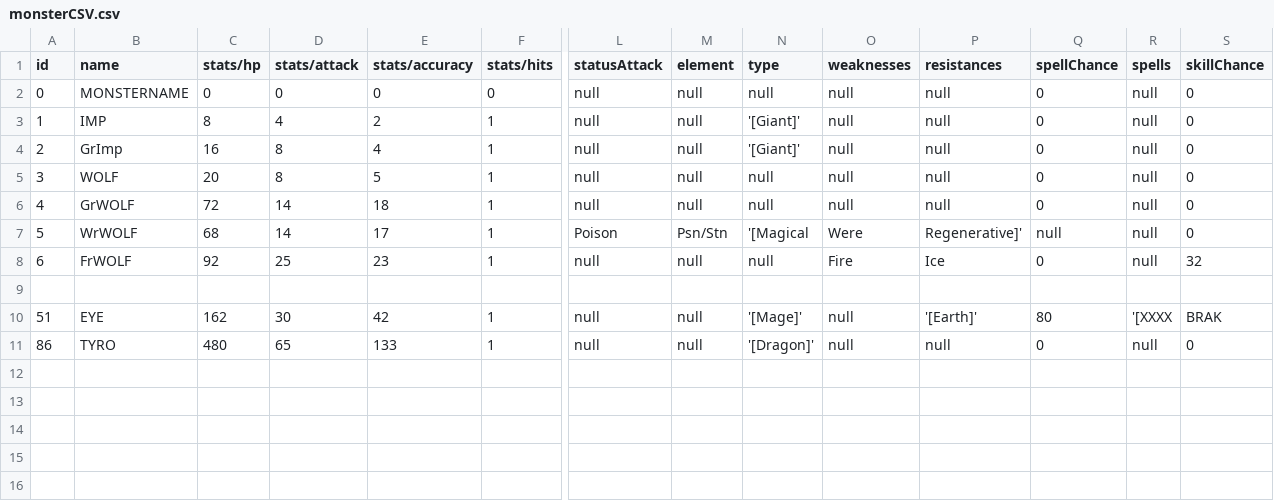
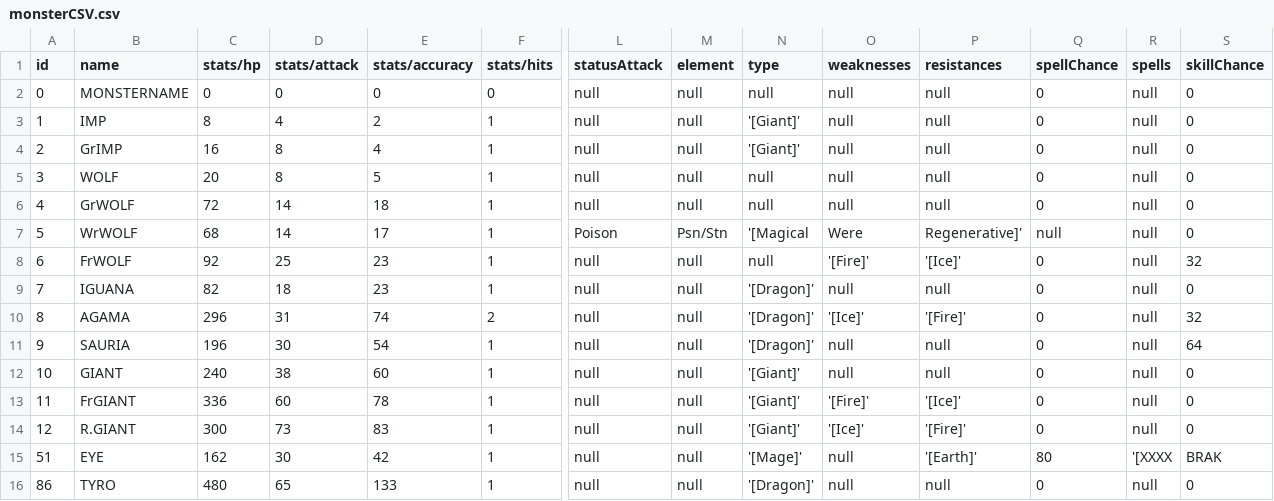
Before and after one commit to LeeCombs/FF1_Monster_Tourney, a CSV file: assets/data/monsterCSV.csv, drawn as a sheet; only a part is shown, gaps mark what is left out; rows hold the shown columns only; the diff names each change by its address in the sheet, - before the commit and + after, or states it on an @@ line.

Commit message:
Wolves, Lizards, Giants data added. Monster asset pathing fix.

```diff
--- a/assets/data/monsterCSV.csv
+++ b/assets/data/monsterCSV.csv
-B4 (name): GrImp
+B4 (name): GrIMP
-O8 (weaknesses): Fire
+O8 (weaknesses): '[Fire]'
-P8 (resistances): Ice
+P8 (resistances): '[Ice]'
-row 9: (empty)
+row 9: 7 | IGUANA | 82 | 18 | 23 | 1 | null | null | '[Dragon]' | null | null | 0 | null | 0
+row 10: 8 | AGAMA | 296 | 31 | 74 | 2 | null | null | '[Dragon]' | '[Ice]' | '[Fire]' | 0 | null | 32
+row 11: 9 | SAURIA | 196 | 30 | 54 | 1 | null | null | '[Dragon]' | null | null | 0 | null | 64
+row 12: 10 | GIANT | 240 | 38 | 60 | 1 | null | null | '[Giant]' | null | null | 0 | null | 0
+row 13: 11 | FrGIANT | 336 | 60 | 78 | 1 | null | null | '[Giant]' | '[Fire]' | '[Ice]' | 0 | null | 0
+row 14: 12 | R.GIANT | 300 | 73 | 83 | 1 | null | null | '[Giant]' | '[Ice]' | '[Fire]' | 0 | null | 0
```
Also changed, not shown: 2 other files.
